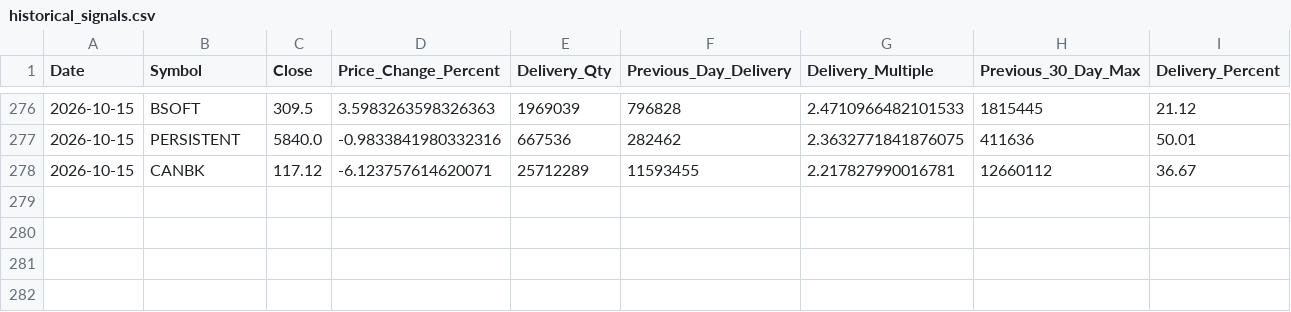
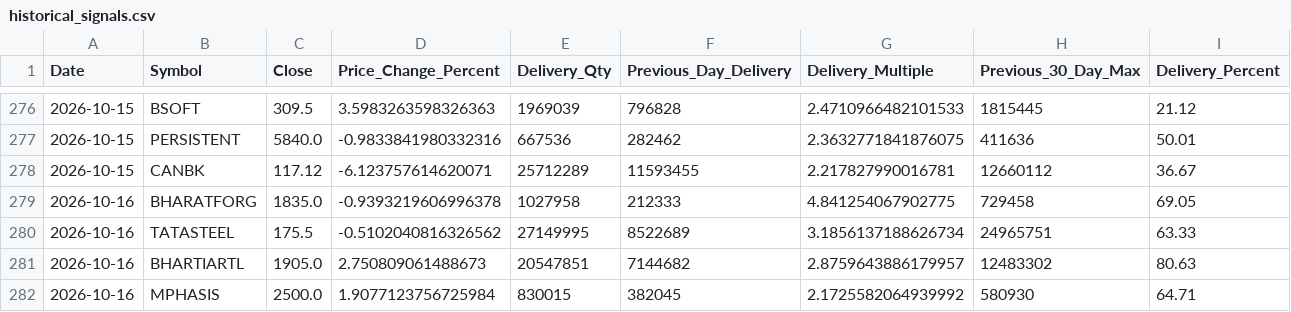
Before and after one commit to ssiva5394-prog/nse-delivery-screener, a CSV file: historical_signals.csv, drawn as a sheet; only a part is shown, gaps mark what is left out; the diff names each change by its address in the sheet, - before the commit and + after, or states it on an @@ line.

```diff
--- a/historical_signals.csv
+++ b/historical_signals.csv
+row 279: 2026-10-16 | BHARATFORG | 1835.0 | -0.9393219606996378 | 1027958 | 212333 | 4.841254067902775 | 729458 | 69.05
+row 280: 2026-10-16 | TATASTEEL | 175.5 | -0.5102040816326562 | 27149995 | 8522689 | 3.1856137188626734 | 24965751 | 63.33
+row 281: 2026-10-16 | BHARTIARTL | 1905.0 | 2.750809061488673 | 20547851 | 7144682 | 2.8759643886179957 | 12483302 | 80.63
+row 282: 2026-10-16 | MPHASIS | 2500.0 | 1.9077123756725984 | 830015 | 382045 | 2.1725582064939992 | 580930 | 64.71
```
Also changed, not shown: signals.csv, 1 other file.
